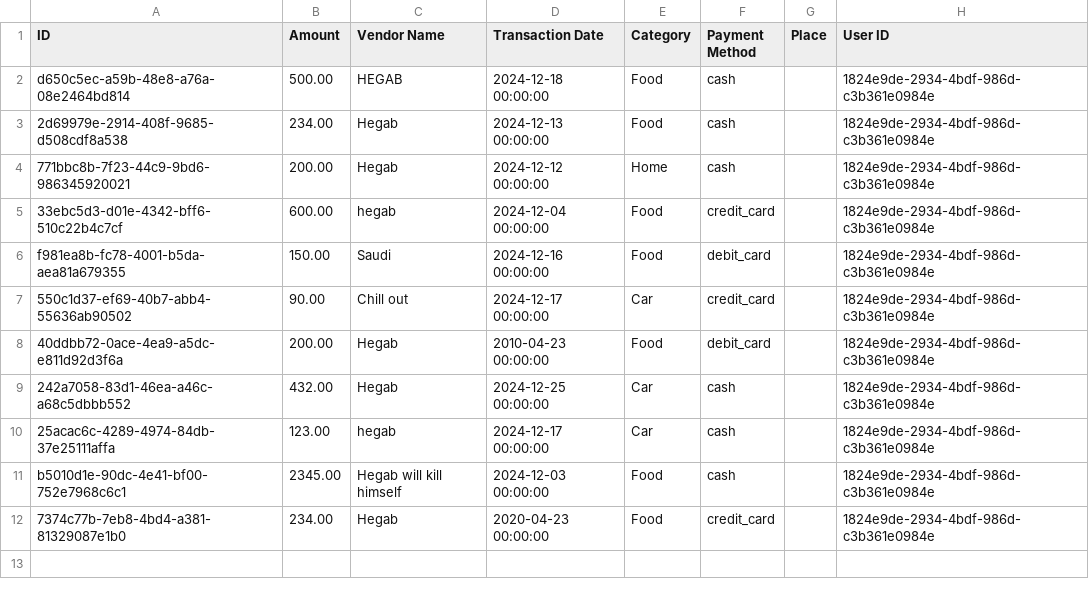
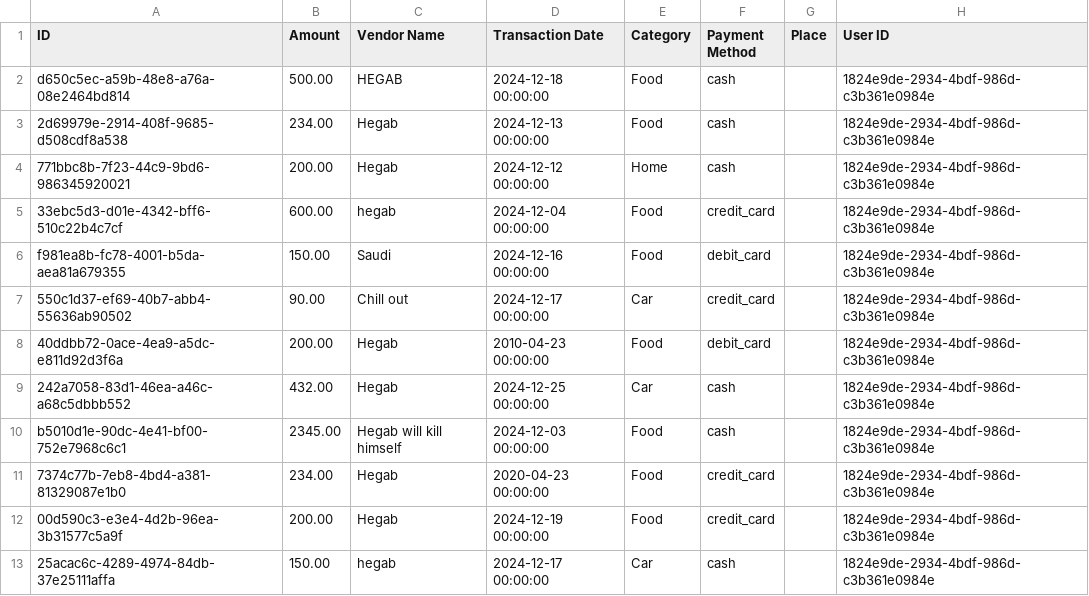
Before and after one commit to AmmarHassona/Analysis_Microservice, a CSV file: imports/1824e9de-2934-4bdf-986d-c3b361e0984e_transactions.csv, drawn as a sheet.

Commit message:
data vis online

```diff
--- a/imports/1824e9de-2934-4bdf-986d-c3b361e0984e_transactions.csv
+++ b/imports/1824e9de-2934-4bdf-986d-c3b361e0984e_transactions.csv
@@ -9,4 +9,5 @@ f981ea8b-fc78-4001-b5da-aea81a679355,150.00,Saudi,2024-12-16 00:00:00,Food,debit
 242a7058-83d1-46ea-a46c-a68c5dbbb552,432.00,Hegab,2024-12-25 00:00:00,Car,cash,,1824e9de-2934-4bdf-986d-c3b361e0984e
-25acac6c-4289-4974-84db-37e25111affa,123.00,hegab,2024-12-17 00:00:00,Car,cash,,1824e9de-2934-4bdf-986d-c3b361e0984e
 b5010d1e-90dc-4e41-bf00-752e7968c6c1,2345.00,Hegab will kill himself,2024-12-03 00:00:00,Food,cash,,1824e9de-2934-4bdf-986d-c3b361e0984e
 7374c77b-7eb8-4bd4-a381-81329087e1b0,234.00,Hegab,2020-04-23 00:00:00,Food,credit_card,,1824e9de-2934-4bdf-986d-c3b361e0984e
+00d590c3-e3e4-4d2b-96ea-3b31577c5a9f,200.00,Hegab,2024-12-19 00:00:00,Food,credit_card,,1824e9de-2934-4bdf-986d-c3b361e0984e
+25acac6c-4289-4974-84db-37e25111affa,150.00,hegab,2024-12-17 00:00:00,Car,cash,,1824e9de-2934-4bdf-986d-c3b361e0984e
```
Also changed, not shown: 3 other files.
